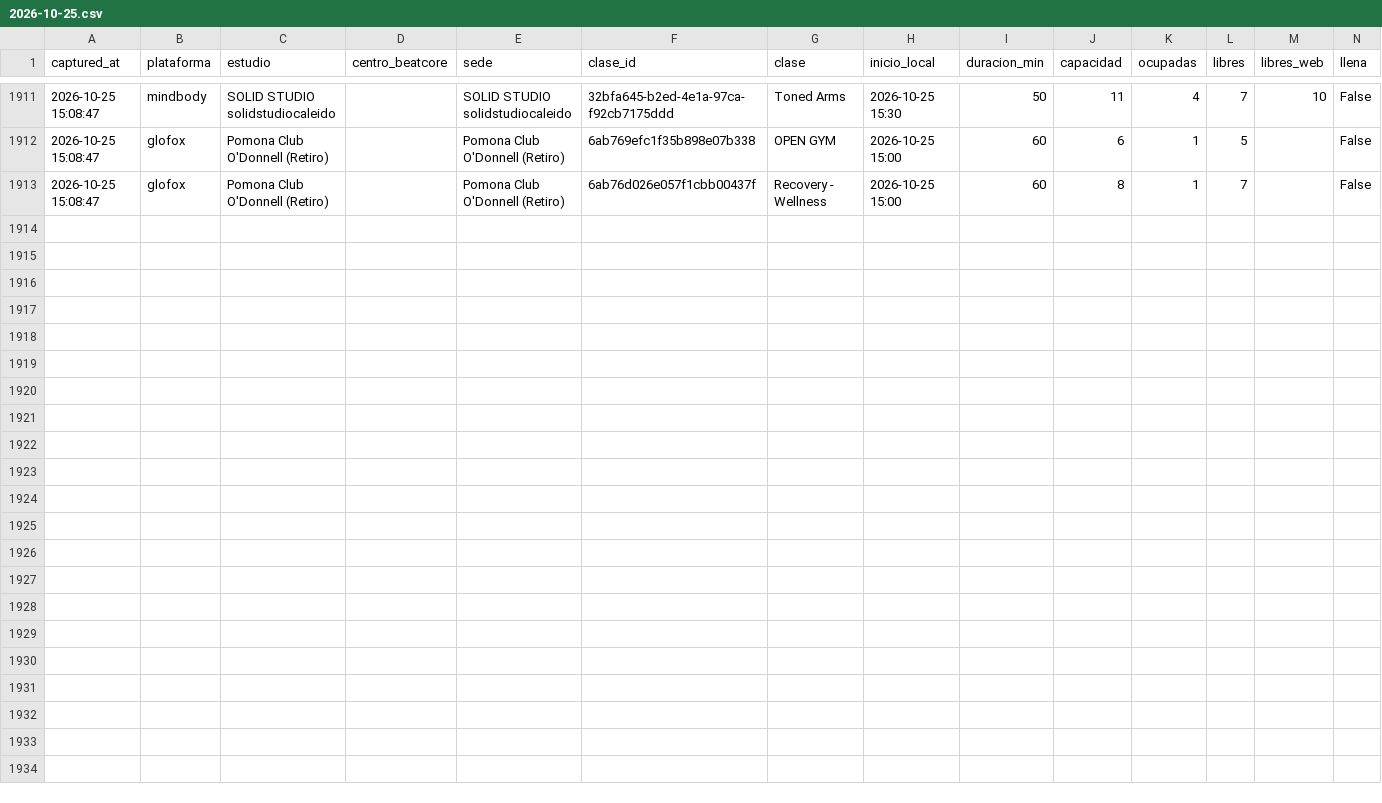
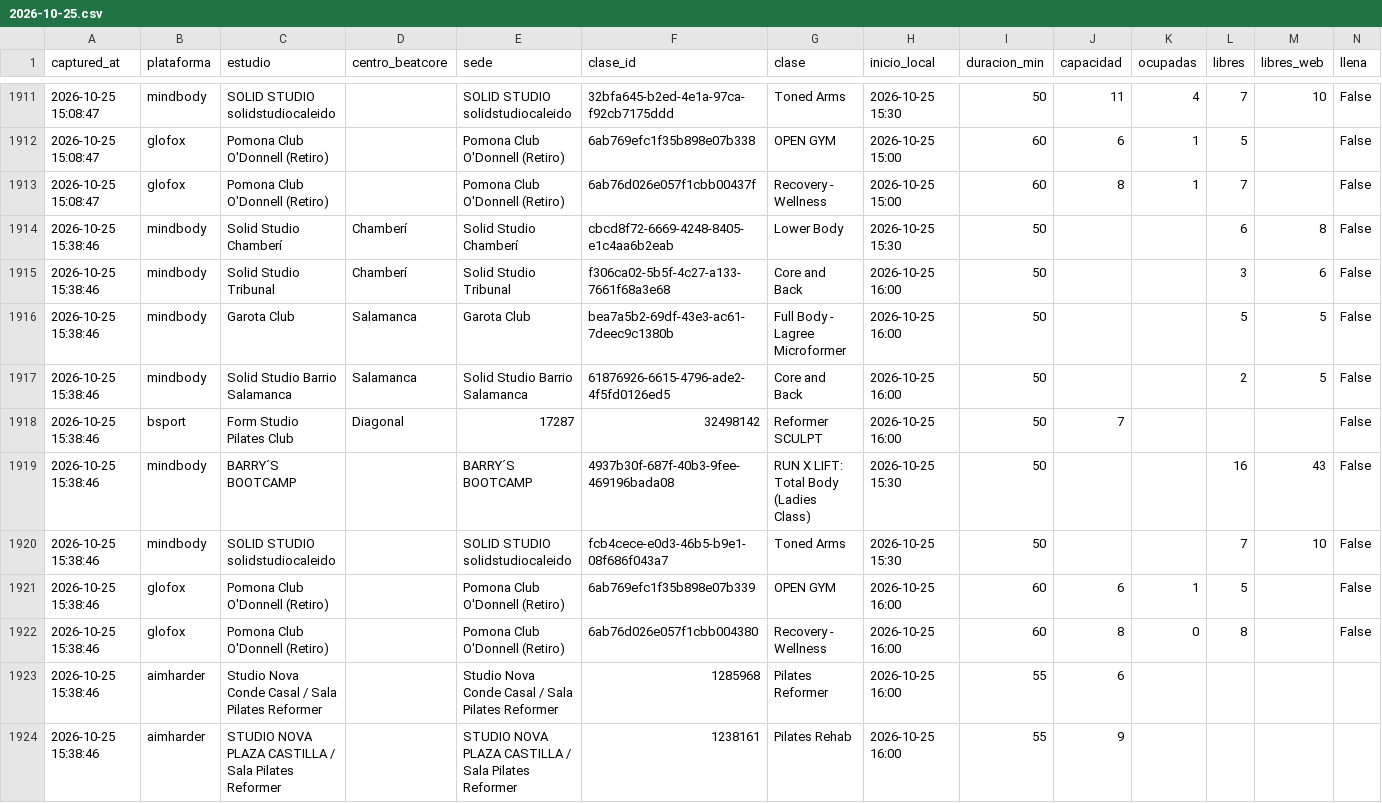
Before and after one commit to fedeloap/ocupacion-beatcore, a CSV file: data/2026-10-25.csv, drawn as a sheet; only a part is shown, gaps mark what is left out; rows hold the shown columns only; the diff names each change by its address in the sheet, - before the commit and + after, or states it on an @@ line.

```diff
--- a/data/2026-10-25.csv
+++ b/data/2026-10-25.csv
+row 1914: 2026-10-25 15:38:46 | mindbody | Solid Studio Chamberí | Chamberí | Solid Studio Chamberí | cbcd8f72-6669-4248-8405-e1c4aa6b2eab | Lower Body | 2026-10-25 15:30 | 50 |  |  | 6 | 8 | False
+row 1915: 2026-10-25 15:38:46 | mindbody | Solid Studio Tribunal | Chamberí | Solid Studio Tribunal | f306ca02-5b5f-4c27-a133-7661f68a3e68 | Core and Back | 2026-10-25 16:00 | 50 |  |  | 3 | 6 | False
+row 1916: 2026-10-25 15:38:46 | mindbody | Garota Club | Salamanca | Garota Club | bea7a5b2-69df-43e3-ac61-7deec9c1380b | Full Body - Lagree Microformer | 2026-10-25 16:00 | 50 |  |  | 5 | 5 | False
+row 1917: 2026-10-25 15:38:46 | mindbody | Solid Studio Barrio Salamanca | Salamanca | Solid Studio Barrio Salamanca | 61876926-6615-4796-ade2-4f5fd0126ed5 | Core and Back | 2026-10-25 16:00 | 50 |  |  | 2 | 5 | False
+row 1918: 2026-10-25 15:38:46 | bsport | Form Studio Pilates Club | Diagonal | 17287 | 32498142 | Reformer SCULPT | 2026-10-25 16:00 | 50 | 7 |  |  |  | False
+row 1919: 2026-10-25 15:38:46 | mindbody | BARRY´S BOOTCAMP |  | BARRY´S BOOTCAMP | 4937b30f-687f-40b3-9fee-469196bada08 | RUN X LIFT: Total Body (Ladies Class) | 2026-10-25 15:30 | 50 |  |  | 16 | 43 | False
+row 1920: 2026-10-25 15:38:46 | mindbody | SOLID STUDIO solidstudiocaleido |  | SOLID STUDIO solidstudiocaleido | fcb4cece-e0d3-46b5-b9e1-08f686f043a7 | Toned Arms | 2026-10-25 15:30 | 50 |  |  | 7 | 10 | False
+row 1921: 2026-10-25 15:38:46 | glofox | Pomona Club O'Donnell (Retiro) |  | Pomona Club O'Donnell (Retiro) | 6ab769efc1f35b898e07b339 | OPEN GYM | 2026-10-25 16:00 | 60 | 6 | 1 | 5 |  | False
+row 1922: 2026-10-25 15:38:46 | glofox | Pomona Club O'Donnell (Retiro) |  | Pomona Club O'Donnell (Retiro) | 6ab76d026e057f1cbb004380 | Recovery - Wellness | 2026-10-25 16:00 | 60 | 8 | 0 | 8 |  | False
+row 1923: 2026-10-25 15:38:46 | aimharder | Studio Nova Conde Casal / Sala Pilates Reformer |  | Studio Nova Conde Casal / Sala Pilates Reformer | 1285968 | Pilates Reformer | 2026-10-25 16:00 | 55 | 6
+row 1924: 2026-10-25 15:38:46 | aimharder | STUDIO NOVA PLAZA CASTILLA / Sala Pilates Reformer |  | STUDIO NOVA PLAZA CASTILLA / Sala Pilates Reformer | 1238161 | Pilates Rehab | 2026-10-25 16:00 | 55 | 9
```
Also changed, not shown: 1 other file.
